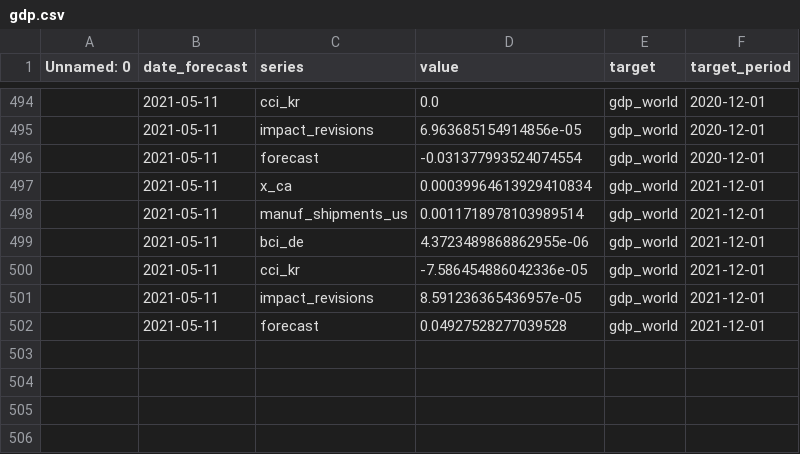
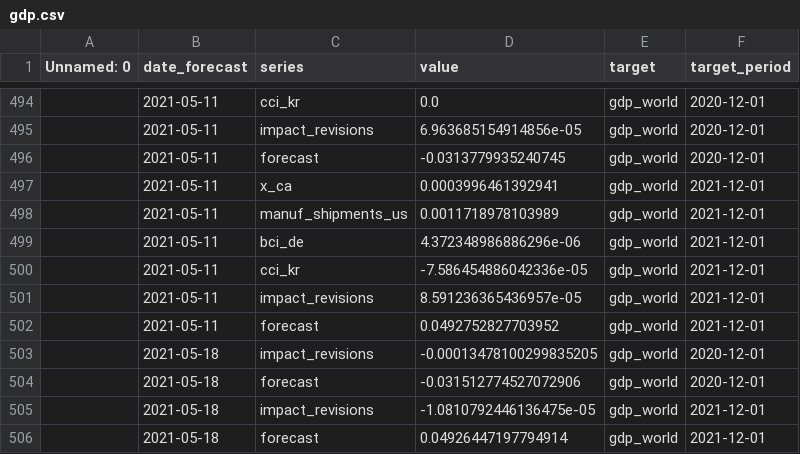
Before and after one commit to dhopp1-UNCTAD/unctad-nowcast-web, a CSV file: nowcasts/data/gdp.csv, drawn as a sheet; only a part is shown, gaps mark what is left out.

```diff
--- a/nowcasts/data/gdp.csv
+++ b/nowcasts/data/gdp.csv
@@ -495,8 +495,12 @@ Unnamed: 0,date_forecast,series,value,target,target_period
 ,2021-05-11,impact_revisions,6.963685154914856e-05,gdp_world,2020-12-01
-,2021-05-11,forecast,-0.031377993524074554,gdp_world,2020-12-01
-,2021-05-11,x_ca,0.00039964613929410834,gdp_world,2021-12-01
-,2021-05-11,manuf_shipments_us,0.0011718978103989514,gdp_world,2021-12-01
-,2021-05-11,bci_de,4.3723489868862955e-06,gdp_world,2021-12-01
+,2021-05-11,forecast,-0.0313779935240745,gdp_world,2020-12-01
+,2021-05-11,x_ca,0.0003996461392941,gdp_world,2021-12-01
+,2021-05-11,manuf_shipments_us,0.0011718978103989,gdp_world,2021-12-01
+,2021-05-11,bci_de,4.372348986886296e-06,gdp_world,2021-12-01
 ,2021-05-11,cci_kr,-7.586454886042336e-05,gdp_world,2021-12-01
 ,2021-05-11,impact_revisions,8.591236365436957e-05,gdp_world,2021-12-01
-,2021-05-11,forecast,0.04927528277039528,gdp_world,2021-12-01
+,2021-05-11,forecast,0.0492752827703952,gdp_world,2021-12-01
+,2021-05-18,impact_revisions,-0.00013478100299835205,gdp_world,2020-12-01
+,2021-05-18,forecast,-0.031512774527072906,gdp_world,2020-12-01
+,2021-05-18,impact_revisions,-1.0810792446136475e-05,gdp_world,2021-12-01
+,2021-05-18,forecast,0.04926447197794914,gdp_world,2021-12-01
```
Also changed, not shown: nowcasts/data/actuals.csv, nowcasts/data/lstm.csv, 1 other file.
